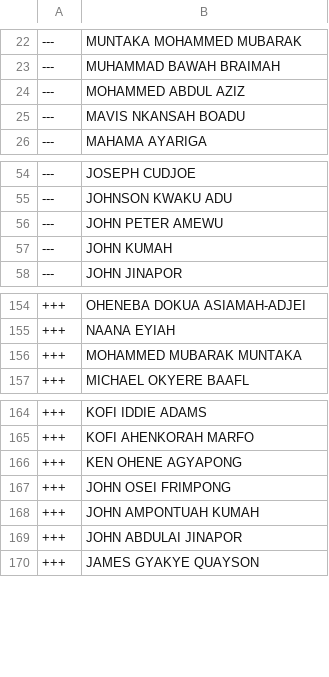
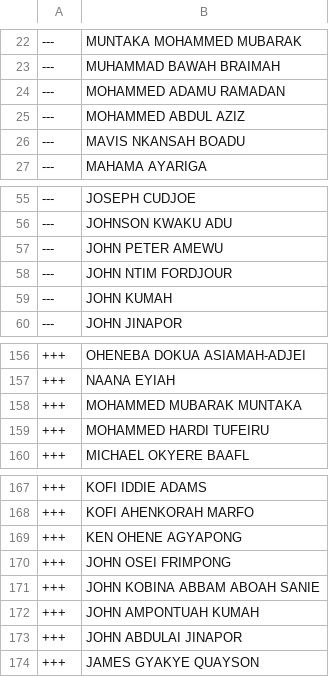
Before and after one commit to every-politician-scrapers/ghana-parliament, a CSV file: data/diff.csv, drawn as a sheet; only a part is shown, gaps mark what is left out; the diff names each change by its address in the sheet, - before the commit and + after, or states it on an @@ line.

```diff
--- a/data/diff.csv
+++ b/data/diff.csv
+row 24: --- | MOHAMMED ADAMU RAMADAN
+row 58: --- | JOHN NTIM FORDJOUR
+row 159: +++ | MOHAMMED HARDI TUFEIRU
+row 171: +++ | JOHN KOBINA ABBAM ABOAH SANIE
```
Also changed, not shown: data/official.csv.
